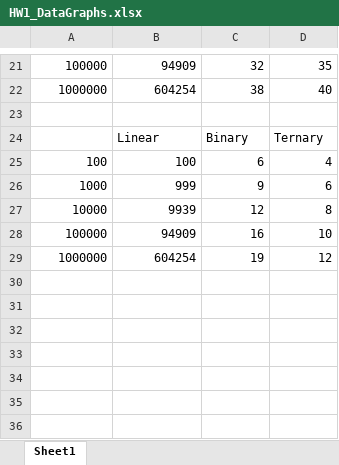
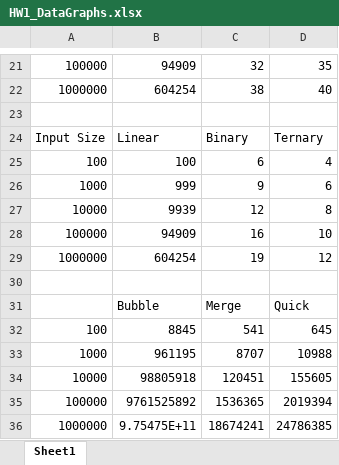
Before and after one commit to technoAl/CS2223-HW1, an Excel workbook: HW1_DataGraphs.xlsx, sheet Sheet1, drawn as a sheet; only a part is shown, gaps mark what is left out; values as stored, in another font and other column widths than the file's, no borders; charts and pictures not drawn; the diff names each change by its address in the sheet, - before the commit and + after, or states it on an @@ line.

```diff
--- a/HW1_DataGraphs.xlsx (sheet Sheet1)
+++ b/HW1_DataGraphs.xlsx (sheet Sheet1)
-A24: (empty)
+A24: Input Size
+row 30: (empty)
+row 31:  | Bubble | Merge | Quick
+row 32: 100 | 8845 | 541 | 645
+row 33: 1000 | 961195 | 8707 | 10988
+row 34: 10000 | 98805918 | 120451 | 155605
+row 35: 100000 | 9761525892 | 1536365 | 2019394
+row 36: 1000000 | 9.75475E+11 | 18674241 | 24786385
```
Also changed, not shown: charts or pictures, 10 other files.
